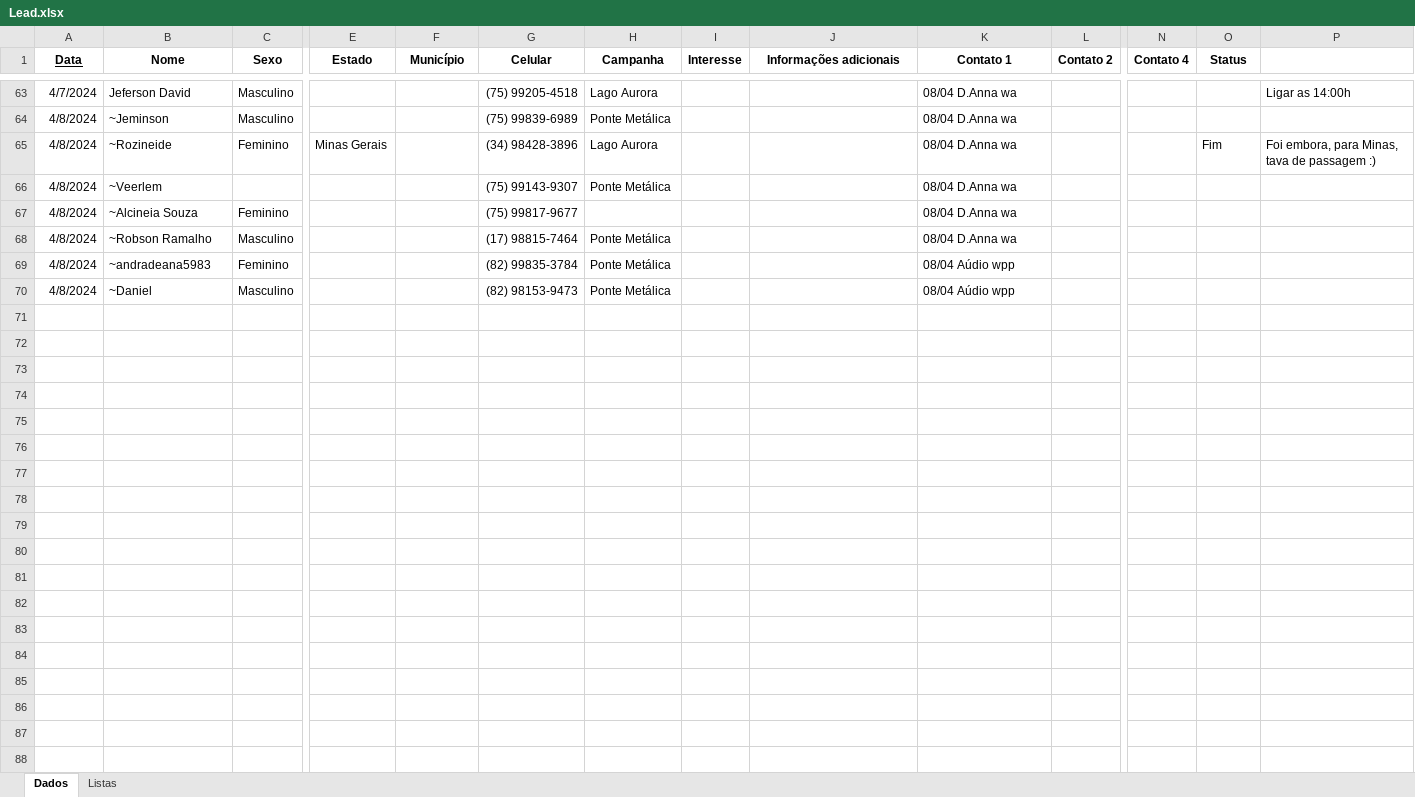
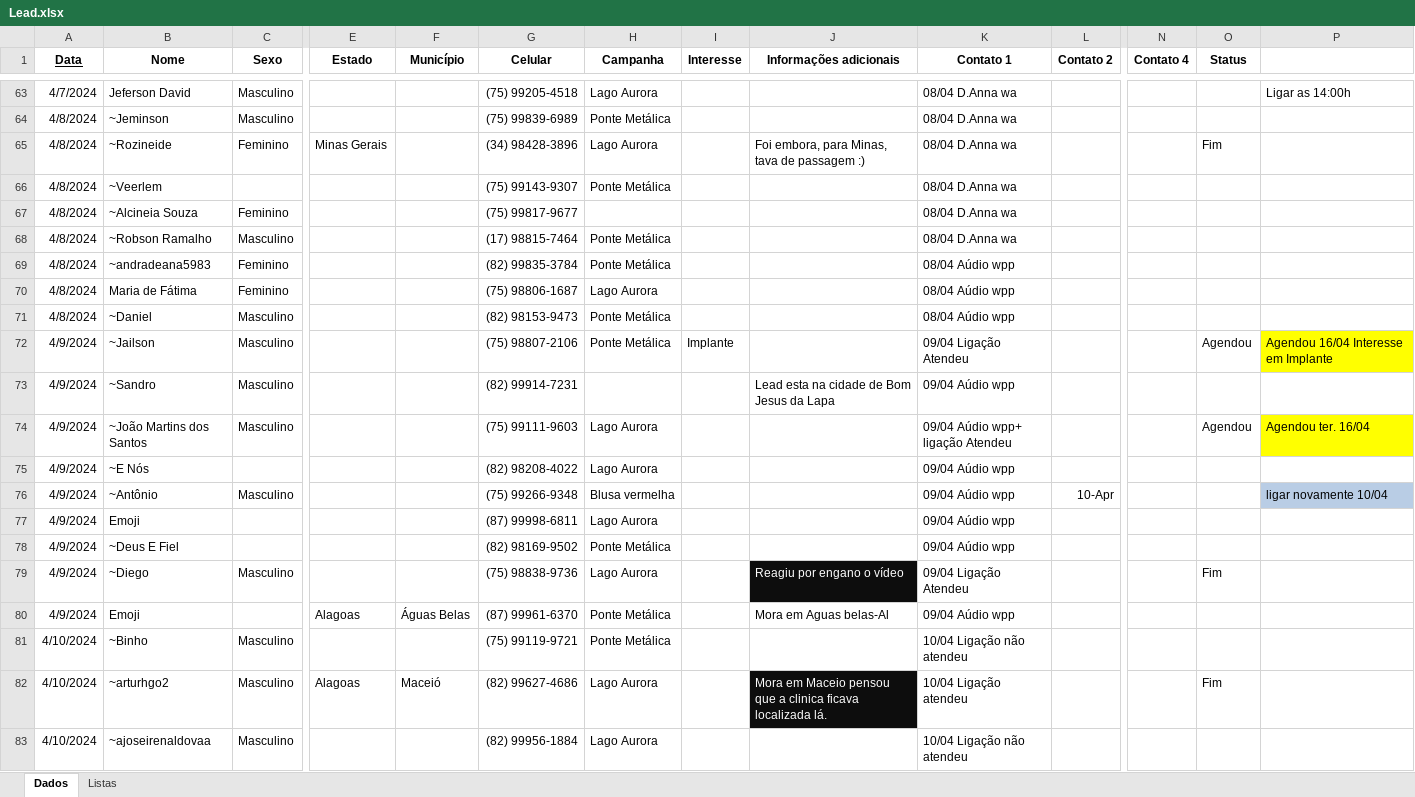
Before and after one commit to floquinho2024/floquinho2024, an Excel workbook: Lead.xlsx, sheet Dados, drawn as a sheet; only a part is shown, gaps mark what is left out; values as stored, in another font and other column widths than the file's, no borders; rows hold the shown columns only; the diff covers the shown part only; the diff names each change by its address in the sheet, - before the commit and + after, or states it on an @@ line.

Commit message:
Add files via upload

```diff
--- a/Lead.xlsx (sheet Dados)
+++ b/Lead.xlsx (sheet Dados)
-J65 (Informações adicionais): (empty)
+J65 (Informações adicionais): Foi embora, para Minas, tava de passagem :)
-P65: Foi embora, para Minas, tava de passagem :)
+P65: (empty)
+row 70: 4/8/2024 | Maria de Fátima | Feminino |  |  | (75) 98806-1687 | Lago Aurora |  |  | 08/04 Aúdio wpp
+row 72: 4/9/2024 | ~Jailson | Masculino |  |  | (75) 98807-2106 | Ponte Metálica | Implante |  | 09/04 Ligação Atendeu |  |  | Agendou | Agendou 16/04 Interesse em Implante
+row 73: 4/9/2024 | ~Sandro | Masculino |  |  | (82) 99914-7231 |  |  | Lead esta na cidade de Bom Jesus da Lapa | 09/04 Aúdio wpp
+row 74: 4/9/2024 | ~João Martins dos Santos | Masculino |  |  | (75) 99111-9603 | Lago Aurora |  |  | 09/04 Aúdio wpp+ ligação Atendeu |  |  | Agendou | Agendou ter. 16/04
+row 75: 4/9/2024 | ~E Nós |  |  |  | (82) 98208-4022 | Lago Aurora |  |  | 09/04 Aúdio wpp
+row 76: 4/9/2024 | ~Antônio | Masculino |  |  | (75) 99266-9348 | Blusa vermelha |  |  | 09/04 Aúdio wpp | 10-Apr |  |  | ligar novamente 10/04
+row 77: 4/9/2024 | Emoji |  |  |  | (87) 99998-6811 | Lago Aurora |  |  | 09/04 Aúdio wpp
+row 78: 4/9/2024 | ~Deus E Fiel |  |  |  | (82) 98169-9502 | Ponte Metálica |  |  | 09/04 Aúdio wpp
+row 79: 4/9/2024 | ~Diego | Masculino |  |  | (75) 98838-9736 | Lago Aurora |  | Reagiu por engano o vídeo | 09/04 Ligação Atendeu |  |  | Fim
+row 80: 4/9/2024 | Emoji |  | Alagoas | Águas Belas | (87) 99961-6370 | Ponte Metálica |  | Mora em Aguas belas-Al | 09/04 Aúdio wpp
+row 81: 4/10/2024 | ~Binho | Masculino |  |  | (75) 99119-9721 | Ponte Metálica |  |  | 10/04 Ligação não atendeu
+row 82: 4/10/2024 | ~arturhgo2 | Masculino | Alagoas | Maceió | (82) 99627-4686 | Lago Aurora |  | Mora em Maceio pensou que a clinica ficava localizada lá. | 10/04 Ligação atendeu |  |  | Fim
+row 83: 4/10/2024 | ~ajoseirenaldovaa | Masculino |  |  | (82) 99956-1884 | Lago Aurora |  |  | 10/04 Ligação não atendeu
```
Also changed, not shown: 10 added rows, 14 edited cells and cell formats elsewhere in this sheet.
